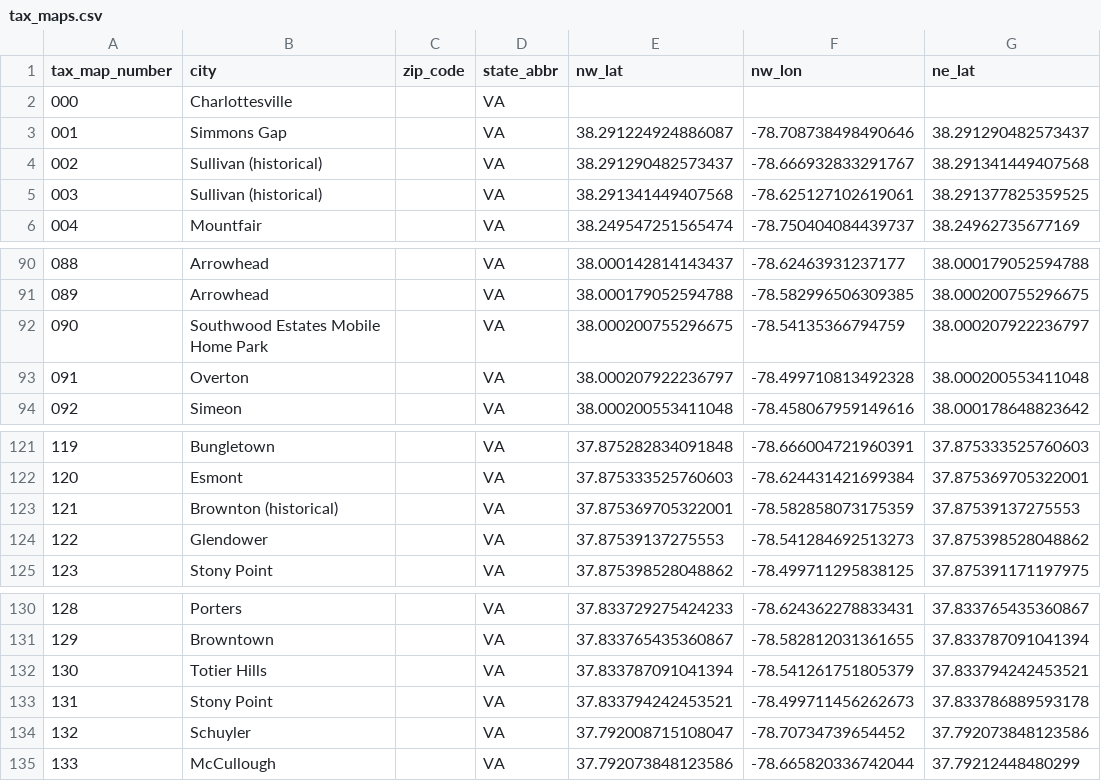
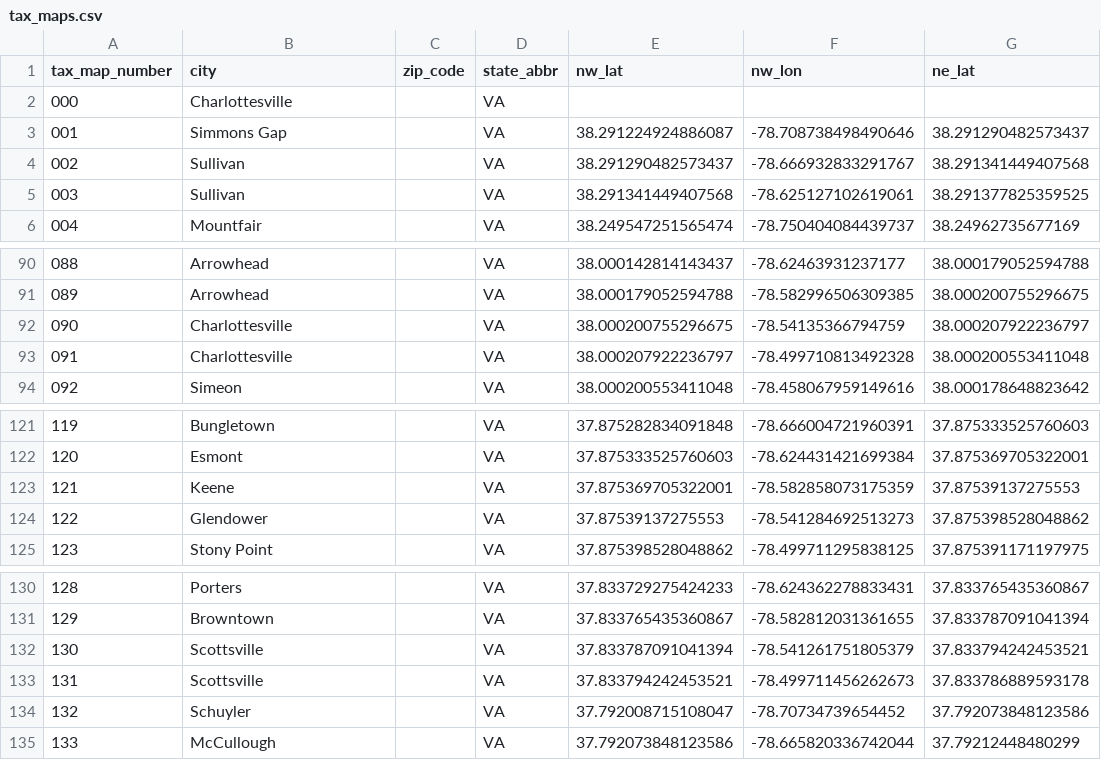
Before and after one commit to johnchapin/frids-backend, a CSV file: db/migrate/data/tax_maps.csv, drawn as a sheet; only a part is shown, gaps mark what is left out; the diff covers the shown part only; the diff names each change by its address in the sheet, - before the commit and + after, or states it on an @@ line.

Commit message:
Updates to tax map
git-svn-id: svn+ssh://boostrot/home/boostrot/svn/fridsbackend/trunk@29 70bf4735-b96f-0410-91f7-8b35716c8893

```diff
--- a/db/migrate/data/tax_maps.csv
+++ b/db/migrate/data/tax_maps.csv
-B4:B5 (city): Sullivan (historical)
+B4:B5 (city): Sullivan
-B92 (city): Southwood Estates Mobile Home Park
+B92 (city): Charlottesville
-B93 (city): Overton
+B93 (city): Charlottesville
-B123 (city): Brownton (historical)
+B123 (city): Keene
-B132 (city): Totier Hills
+B132 (city): Scottsville
-B133 (city): Stony Point
+B133 (city): Scottsville
```
Also changed, not shown: 12 edited cells elsewhere in this file.
